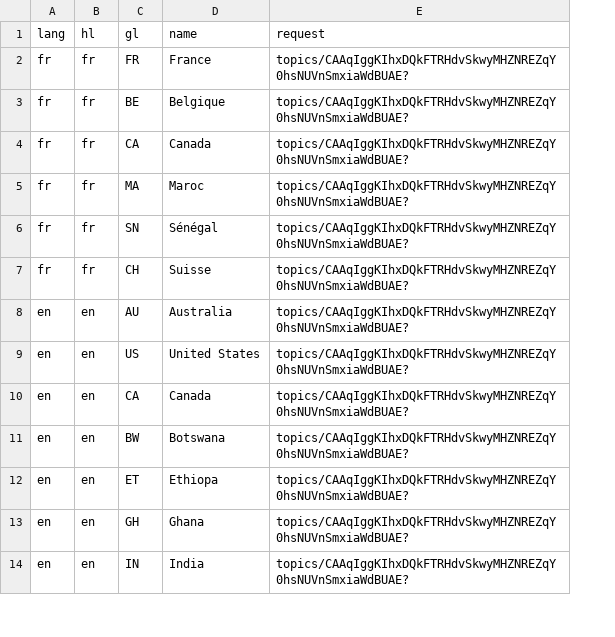
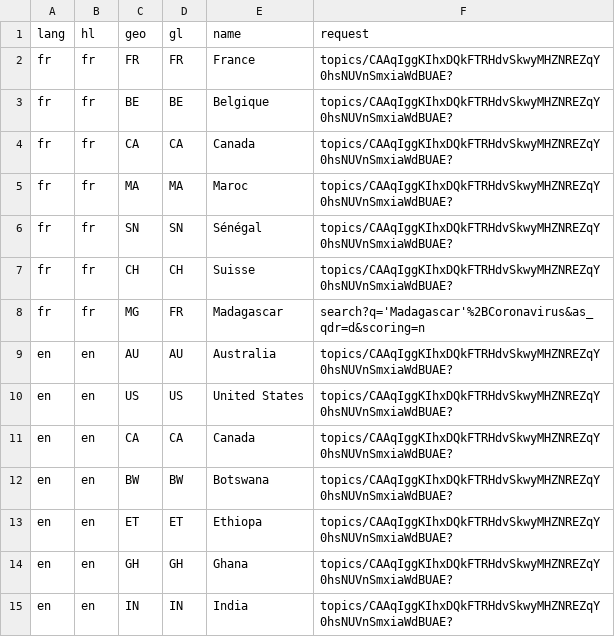
Before and after one commit to Lrakotoson/Covid-19, a CSV file: scripts/requests.csv, drawn as a sheet; only a part is shown; the diff names each change by its address in the sheet, - before the commit and + after, or states it on an @@ line.

Commit message:
Add: Malagasy request

```diff
--- a/scripts/requests.csv
+++ b/scripts/requests.csv
+column C (geo), rows 2-7: FR | BE | CA | MA | SN | CH; rows 9-15: AU | US | CA | BW | ET | GH | IN
+row 8: fr | fr | MG | FR | Madagascar | search?q='Madagascar'%2BCoronavirus&as_qdr=d&scoring=n
```
